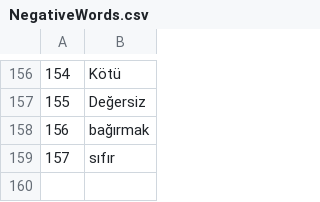
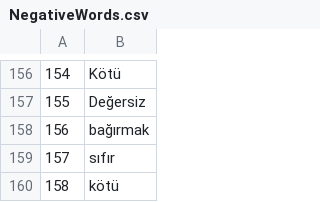
Before and after one commit to EmineTekcan/TwitterScrapingProject, a CSV file: datas/NegativeWords.csv, drawn as a sheet; only a part is shown, gaps mark what is left out; the diff names each change by its address in the sheet, - before the commit and + after, or states it on an @@ line.

Commit message:
Update Negative Dataset

```diff
--- a/datas/NegativeWords.csv
+++ b/datas/NegativeWords.csv
+row 160: 158 | kötü
```
